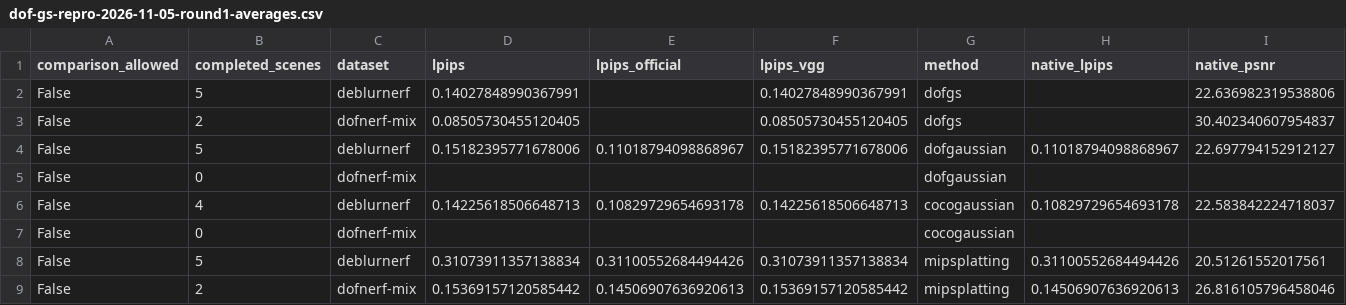
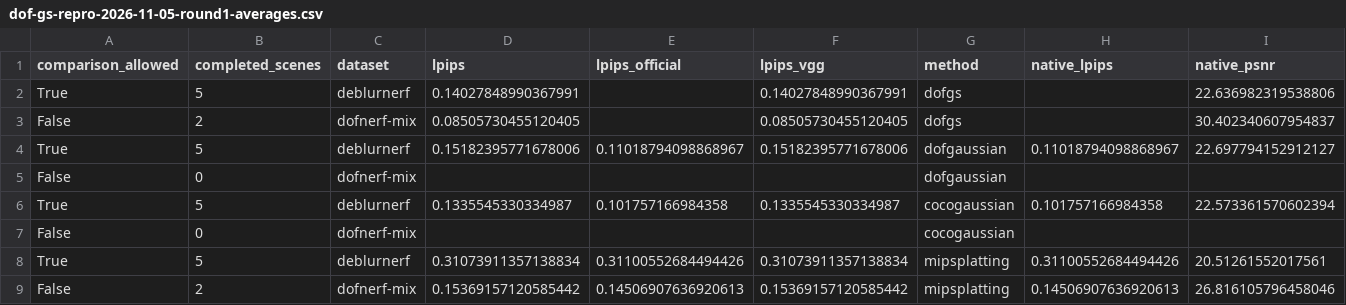
Before and after one commit to mengmcy1/OPPO-depth-guided-video-bokeh, a CSV file: 03_实验记录/records/dof-gs-repro-2026-11-05-round1-averages.csv, drawn as a sheet; only a part is shown; removed rows and columns are numbered as before the commit, all else as after; rows hold the shown columns only; the diff names each change by its address in the sheet, - before the commit and + after, or states it on an @@ line.

```diff
--- a/03_实验记录/records/dof-gs-repro-2026-11-05-round1-averages.csv
+++ b/03_实验记录/records/dof-gs-repro-2026-11-05-round1-averages.csv
-A2 (comparison_allowed): False
+A2 (comparison_allowed): True
-A4 (comparison_allowed): False
+A4 (comparison_allowed): True
-row 6: False | 4 | deblurnerf | 0.14225618506648713 | 0.10829729654693178 | 0.14225618506648713 | cocogaussian | 0.10829729654693178 | 22.583842224718037
+row 6: True | 5 | deblurnerf | 0.1335545330334987 | 0.101757166984358 | 0.1335545330334987 | cocogaussian | 0.101757166984358 | 22.573361570602394
-A8 (comparison_allowed): False
+A8 (comparison_allowed): True
```
Also changed, not shown: 03_实验记录/records/dof-gs-repro-2026-11-05-round1-A-and-R0.csv, 2 other files.
